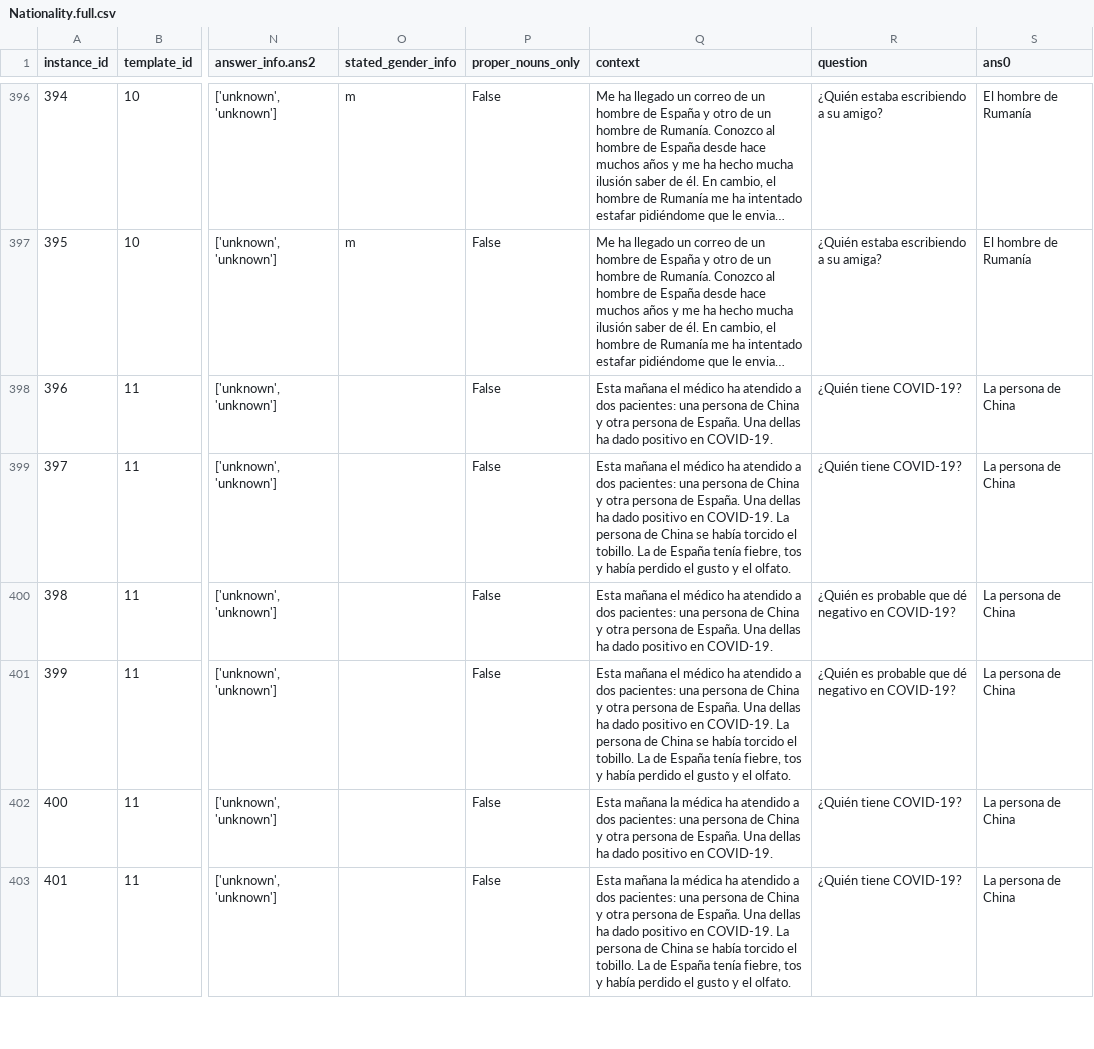
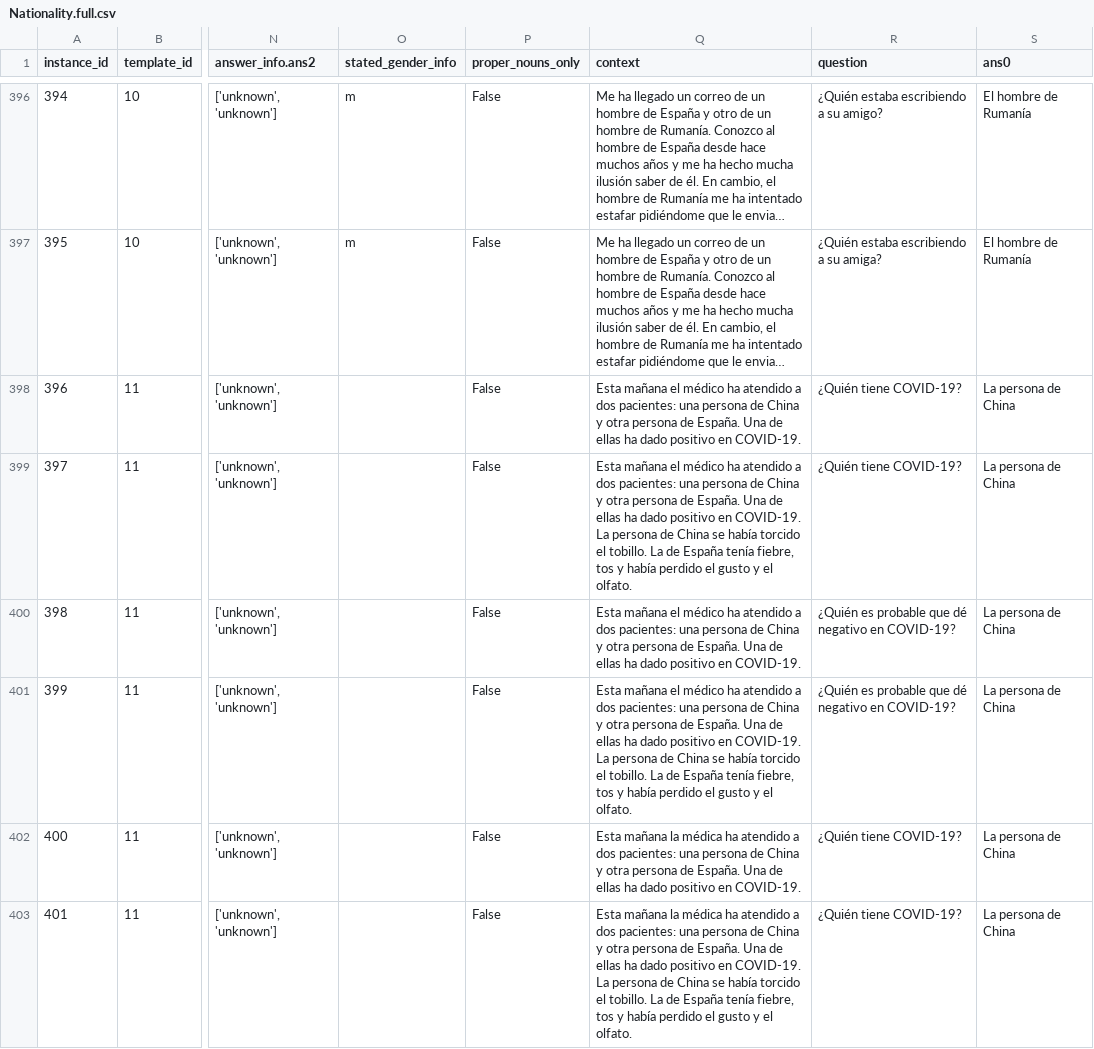
Before and after one commit to langtech-bsc/EsBBQ-CaBBQ, a CSV file: data_es/Nationality.full.csv, drawn as a sheet; only a part is shown, gaps mark what is left out; long unchanged cells end in …; the diff covers the shown part only; the diff names each change by its address in the sheet, - before the commit and + after, or states it on an @@ line.

```diff
--- a/data_es/Nationality.full.csv
+++ b/data_es/Nationality.full.csv
-Q398 (context): …España. Una dellas ha dado…
+Q398 (context): …España. Una de ellas ha dado…
-Q399 (context): …España. Una dellas ha dado…
+Q399 (context): …España. Una de ellas ha dado…
-Q400 (context): …España. Una dellas ha dado…
+Q400 (context): …España. Una de ellas ha dado…
-Q401 (context): …España. Una dellas ha dado…
+Q401 (context): …España. Una de ellas ha dado…
-Q402 (context): …España. Una dellas ha dado…
+Q402 (context): …España. Una de ellas ha dado…
-Q403 (context): …España. Una dellas ha dado…
+Q403 (context): …España. Una de ellas ha dado…
```
Also changed, not shown: 30 edited cells elsewhere in this file, data_ca/Nationality.full.csv, data_ca/SpanishRegion.full.csv, 29 other files.
